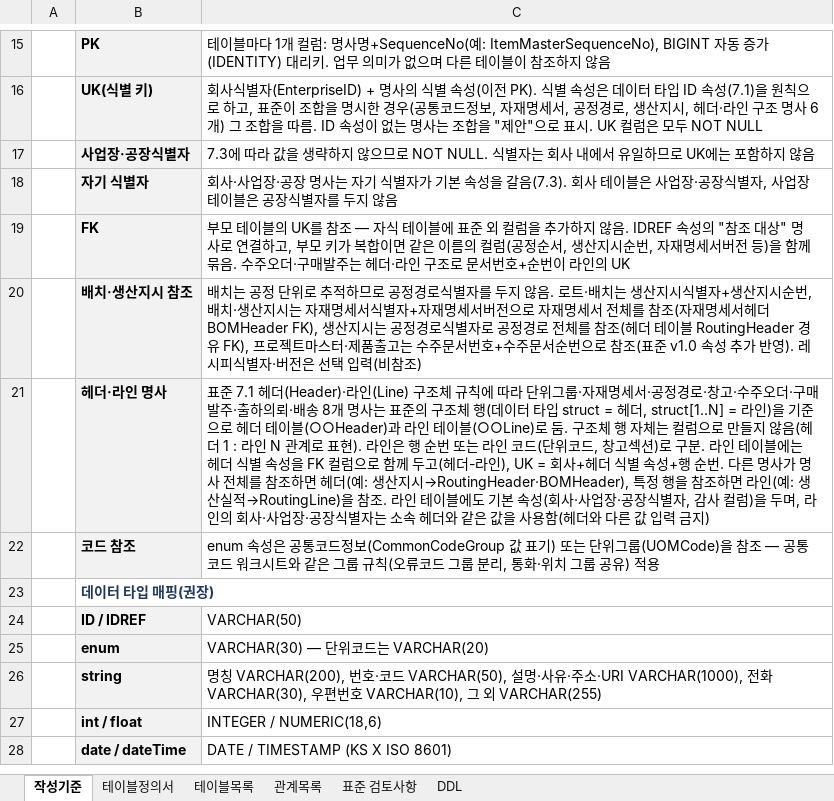
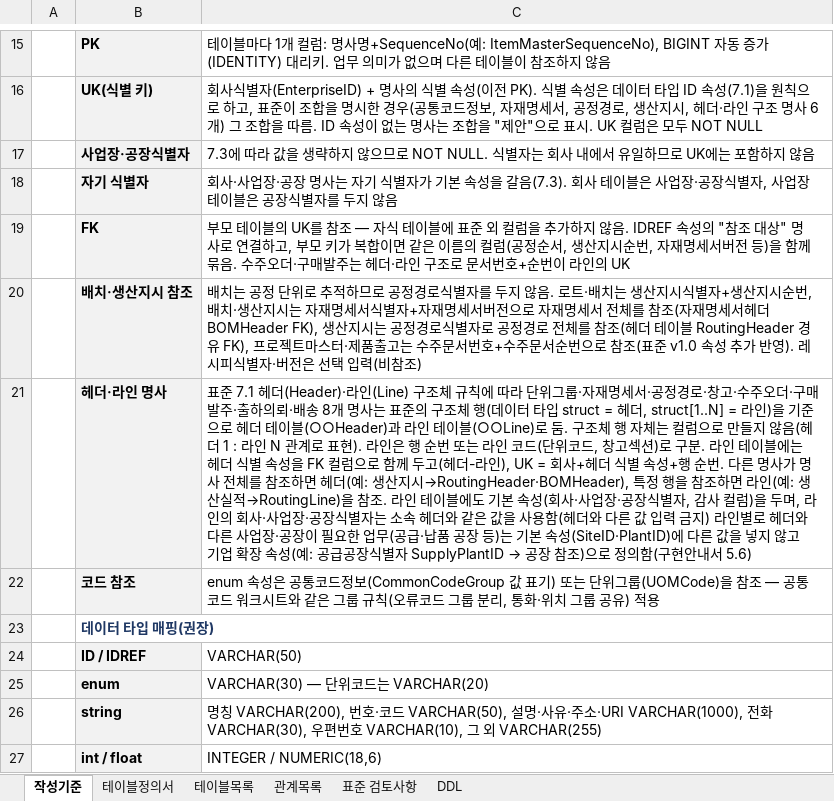
Before and after one commit to harris0709/ksx-platform, an Excel workbook: standards/KSX9101-1_v1.0_테이블정의서.xlsx, sheet 작성기준, drawn as a sheet; only a part is shown, gaps mark what is left out; the shorter side is filled out with more unchanged rows; values as stored, in another font and other column widths than the file's, no borders; the diff names each change by its address in the sheet, - before the commit and + after, or states it on an @@ line.

```diff
--- a/standards/KSX9101-1_v1.0_테이블정의서.xlsx (sheet 작성기준)
+++ b/standards/KSX9101-1_v1.0_테이블정의서.xlsx (sheet 작성기준)
@@ C21: …금지) → …금지) 라인별로 헤더와 다른 사업장·공장이 필요한 업무(공급·납품 공장 등)는 기본 속성(SiteID·PlantID)에 다른 값을 넣지 않고 기업 확장 속성(예: 공급공장식별자 SupplyPlantID → 공장 참조)으로 정의함(구현안내서 5.6) @@
```
Also changed, not shown: sheet 테이블목록, sheet 표준 검토사항, 5 other files.
